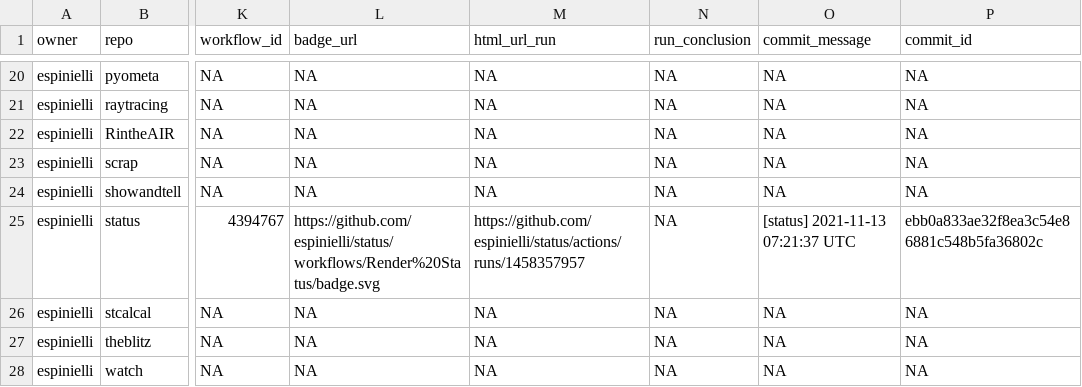
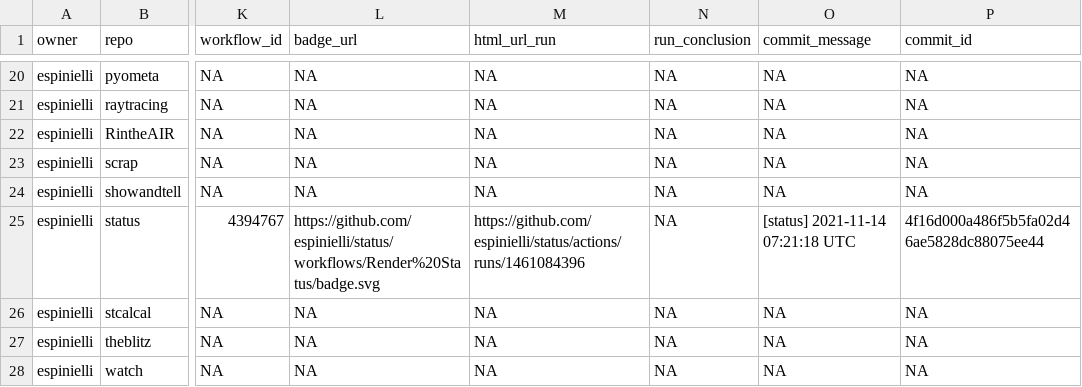
Before and after one commit to nmfs-ost/FIT-status, a CSV file: repos.csv, drawn as a sheet; only a part is shown, gaps mark what is left out; the diff names each change by its address in the sheet, - before the commit and + after, or states it on an @@ line.

```diff
--- a/repos.csv
+++ b/repos.csv
-M25 (html_url_run): https://github.com/espinielli/status/actions/runs/1458357957
+M25 (html_url_run): https://github.com/espinielli/status/actions/runs/1461084396
-O25 (commit_message): [status] 2021-11-13 07:21:37 UTC
+O25 (commit_message): [status] 2021-11-14 07:21:18 UTC
-P25 (commit_id): ebb0a833ae32f8ea3c54e86881c548b5fa36802c
+P25 (commit_id): 4f16d000a486f5b5fa02d46ae5828dc88075ee44
```
Also changed, not shown: 1 other file.
